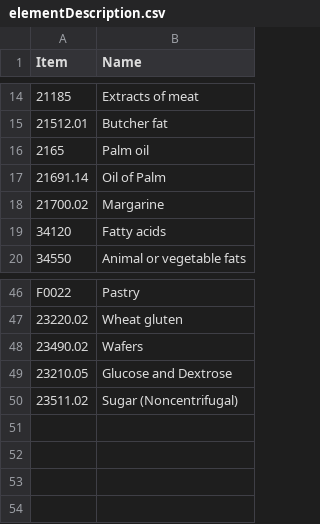
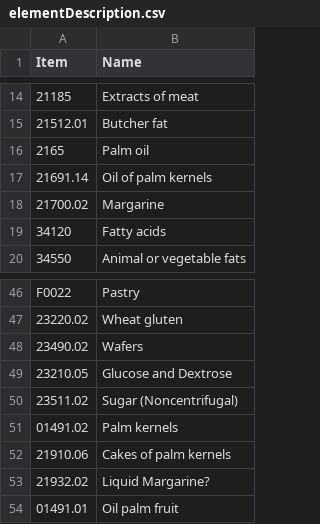
Before and after one commit to SWS-Methodology/Standards, a CSV file: OrangeBook/elementDescription.csv, drawn as a sheet; only a part is shown, gaps mark what is left out.

```diff
--- a/OrangeBook/elementDescription.csv
+++ b/OrangeBook/elementDescription.csv
@@ -16,3 +16,3 @@ Item,Name
 2165,Palm oil
-21691.14,Oil of Palm
+21691.14,Oil of palm kernels
 21700.02,Margarine
@@ -50 +50,5 @@ F0022,Pastry
 23511.02,Sugar (Noncentrifugal)
+01491.02,Palm kernels
+21910.06,Cakes of palm kernels
+21932.02,Liquid Margarine?
+01491.01,Oil palm fruit
```
Also changed, not shown: 16 other files.
